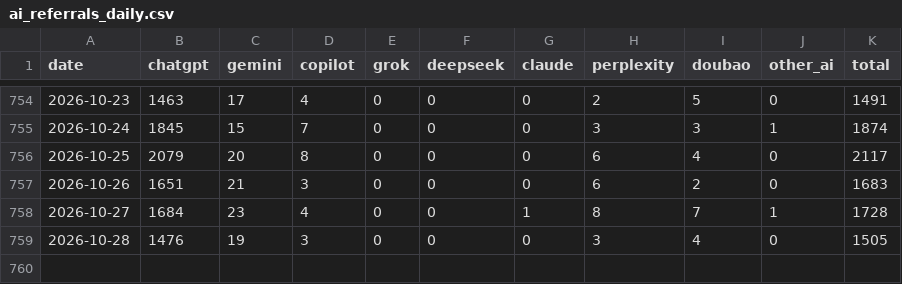
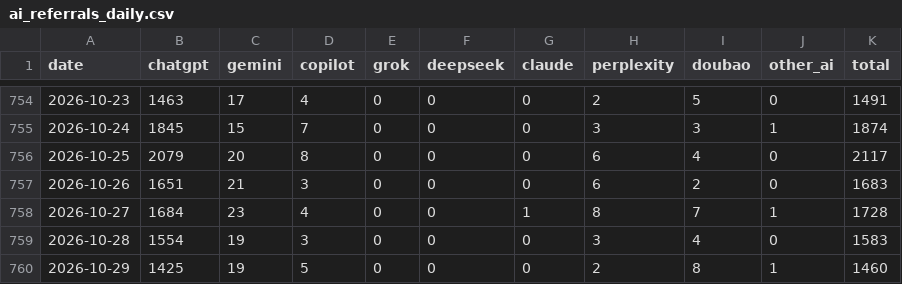
Before and after one commit to ketrketr2/toyota-geo-board, a CSV file: data/ga4/ai_referrals_daily.csv, drawn as a sheet; only a part is shown, gaps mark what is left out.

```diff
--- a/data/ga4/ai_referrals_daily.csv
+++ b/data/ga4/ai_referrals_daily.csv
@@ -758,2 +758,3 @@ date,chatgpt,gemini,copilot,grok,deepseek,claude,perplexity,doubao,other_ai,tota
 2026-10-27,1684,23,4,0,0,1,8,7,1,1728
-2026-10-28,1476,19,3,0,0,0,3,4,0,1505
+2026-10-28,1554,19,3,0,0,0,3,4,0,1583
+2026-10-29,1425,19,5,0,0,0,2,8,1,1460
```
Also changed, not shown: data/ga4/toyota_jp_ga4_channel_monthly.csv, data/ga4/toyota_jp_ga4_daily.csv, 4 other files.
